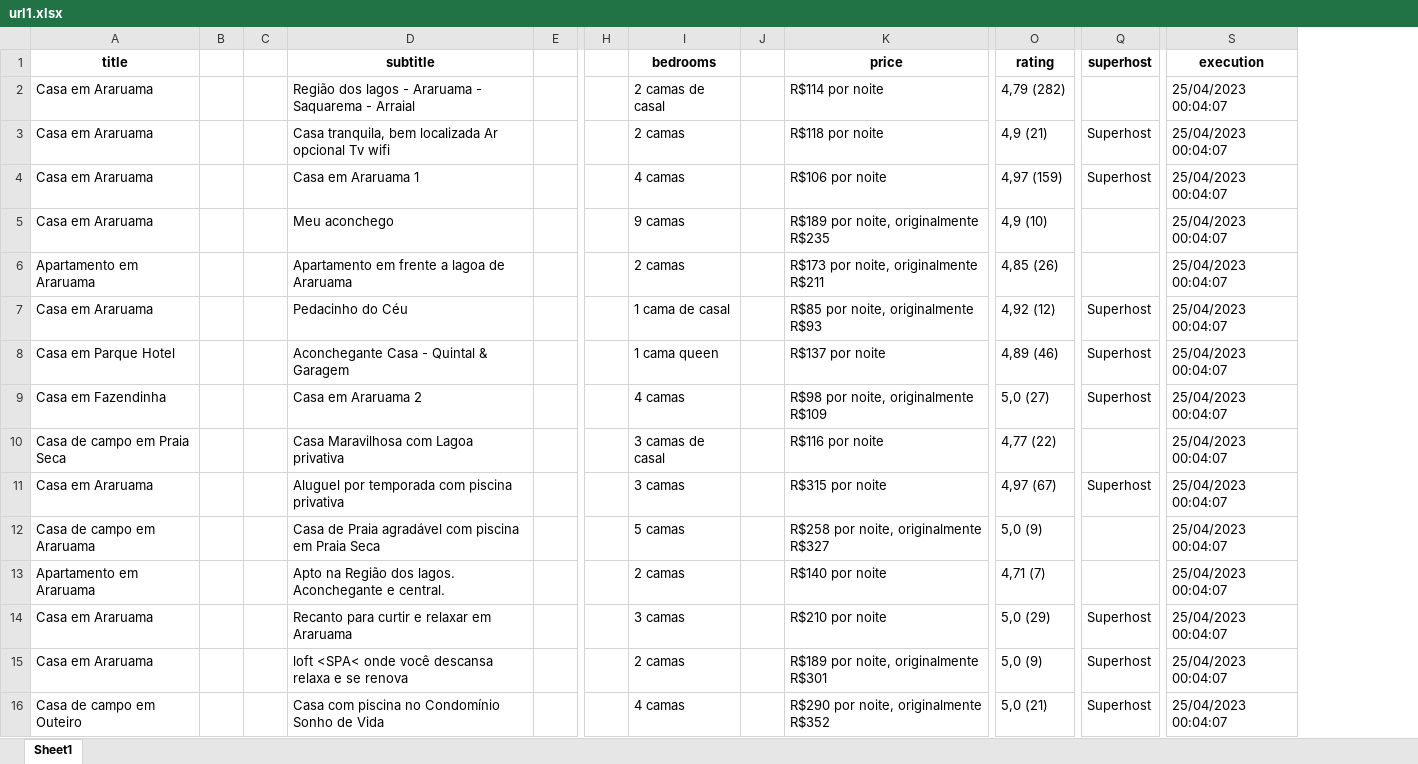
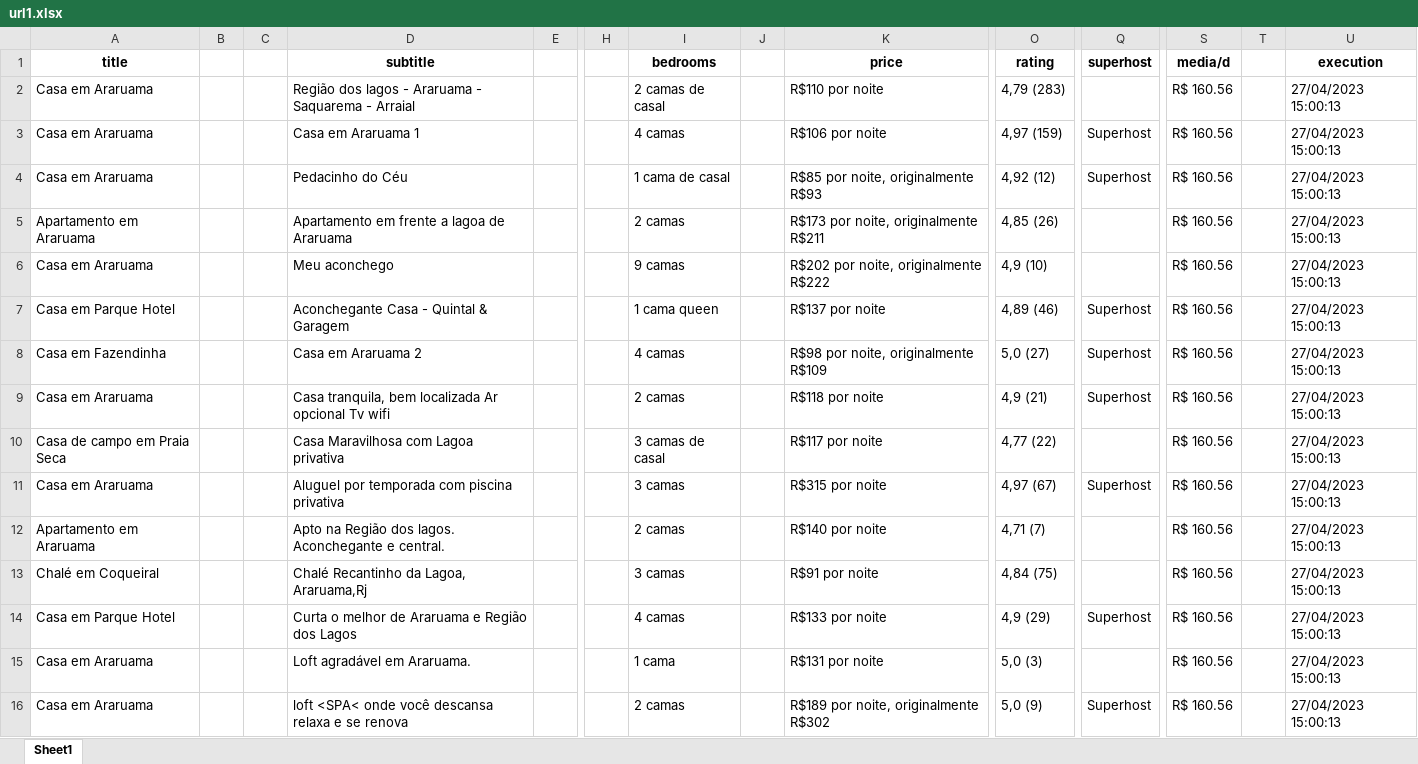
Before and after one commit to igorRamonDev/webscraping-airbnb-v1, an Excel workbook: url1.xlsx, sheet Sheet1, drawn as a sheet; only a part is shown, gaps mark what is left out; values as stored, in another font and other column widths than the file's, no borders; removed rows and columns are numbered as before the commit, all else as after; rows hold the shown columns only; the diff covers the shown part only; the diff names each change by its address in the sheet, - before the commit and + after, or states it on an @@ line.

```diff
--- a/url1.xlsx (sheet Sheet1)
+++ b/url1.xlsx (sheet Sheet1)
+column S (media/d), rows 2-8: all R$ 160.56; rows 10-12: all R$ 160.56; rows 15-16: R$ 160.56 | R$ 160.56
+column T, empty
-K2 (price): R$114 por noite
+K2 (price): R$110 por noite
-O2 (rating): 4,79 (282)
+O2 (rating): 4,79 (283)
-U2 (execution): 25/04/2023 00:04:07
+U2 (execution): 27/04/2023 15:00:13
-row 3: Casa em Araruama |  |  | Casa tranquila, bem localizada Ar opcional Tv wifi |  |  | 2 camas |  | R$118 por noite | 4,9 (21) | Superhost | 25/04/2023 00:04:07
-U3:U8 (execution): 25/04/2023 00:04:07
+U3:U8 (execution): 27/04/2023 15:00:13
-D4 (subtitle): Meu aconchego
+D4 (subtitle): Pedacinho do Céu
-I4 (bedrooms): 9 camas
+I4 (bedrooms): 1 cama de casal
-K4 (price): R$189 por noite, originalmente R$235
+K4 (price): R$85 por noite, originalmente R$93
-O4 (rating): 4,9 (10)
+O4 (rating): 4,92 (12)
-Q4 (superhost): (empty)
+Q4 (superhost): Superhost
-D6 (subtitle): Pedacinho do Céu
+D6 (subtitle): Meu aconchego
-I6 (bedrooms): 1 cama de casal
+I6 (bedrooms): 9 camas
-K6 (price): R$85 por noite, originalmente R$93
+K6 (price): R$202 por noite, originalmente R$222
-O6 (rating): 4,92 (12)
+O6 (rating): 4,9 (10)
-Q6 (superhost): Superhost
+Q6 (superhost): (empty)
+row 9: Casa em Araruama |  |  | Casa tranquila, bem localizada Ar opcional Tv wifi |  |  | 2 camas |  | R$118 por noite | 4,9 (21) | Superhost | R$ 160.56 |  | 27/04/2023 15:00:13
-K10 (price): R$116 por noite
+K10 (price): R$117 por noite
-U10:U11 (execution): 25/04/2023 00:04:07
+U10:U11 (execution): 27/04/2023 15:00:13
-row 12: Casa de campo em Araruama |  |  | Casa de Praia agradável com piscina em Praia Seca |  |  | 5 camas |  | R$258 por noite, originalmente R$327 | 5,0 (9) |  | 25/04/2023 00:04:07
-U12 (execution): 25/04/2023 00:04:07
+U12 (execution): 27/04/2023 15:00:13
+row 13: Chalé em Coqueiral |  |  | Chalé Recantinho da Lagoa, Araruama,Rj |  |  | 3 camas |  | R$91 por noite | 4,84 (75) |  | R$ 160.56 |  | 27/04/2023 15:00:13
+row 14: Casa em Parque Hotel |  |  | Curta o melhor de Araruama e Região dos Lagos |  |  | 4 camas |  | R$133 por noite | 4,9 (29) | Superhost | R$ 160.56 |  | 27/04/2023 15:00:13
-D15 (subtitle): Recanto para curtir e relaxar em Araruama
+D15 (subtitle): Loft agradável em Araruama.
-I15 (bedrooms): 3 camas
+I15 (bedrooms): 1 cama
-K15 (price): R$210 por noite
+K15 (price): R$131 por noite
-O15 (rating): 5,0 (29)
+O15 (rating): 5,0 (3)
-Q15 (superhost): Superhost
+Q15 (superhost): (empty)
-U15:U16 (execution): 25/04/2023 00:04:07
+U15:U16 (execution): 27/04/2023 15:00:13
-K16 (price): R$189 por noite, originalmente R$301
+K16 (price): R$189 por noite, originalmente R$302
-row 16: Casa de campo em Outeiro |  |  | Casa com piscina no Condomínio Sonho de Vida |  |  | 4 camas |  | R$290 por noite, originalmente R$352 | 5,0 (21) | Superhost | 25/04/2023 00:04:07
```
Also changed, not shown: 2 added rows, 2 removed rows and 1 edited cell elsewhere in this sheet, araruama_stats.xlsx, url2.xlsx, 1 other file.
